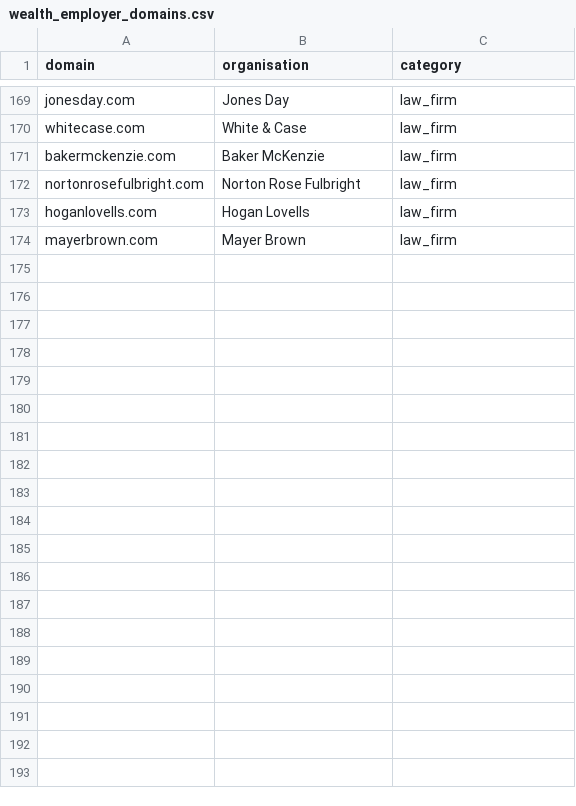
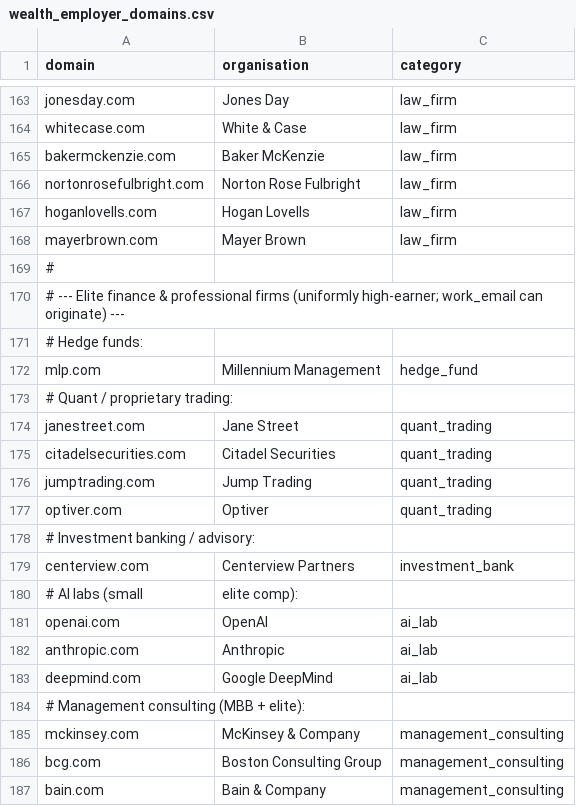
Before and after one commit to mutapatimes/hs, a CSV file: reference_data/domains/wealth_employer_domains.csv, drawn as a sheet; only a part is shown, gaps mark what is left out; the diff covers the shown part only; the diff names each change by its address in the sheet, - before the commit and + after, or states it on an @@ line.

```diff
--- a/reference_data/domains/wealth_employer_domains.csv
+++ b/reference_data/domains/wealth_employer_domains.csv
+row 169: #
+row 170: # --- Elite finance & professional firms (uniformly high-earner; work_email can originate) ---
+row 171: # Hedge funds:
+row 172: mlp.com | Millennium Management | hedge_fund
+row 173: # Quant / proprietary trading:
+row 174: janestreet.com | Jane Street | quant_trading
+row 175: citadelsecurities.com | Citadel Securities | quant_trading
+row 176: jumptrading.com | Jump Trading | quant_trading
+row 177: optiver.com | Optiver | quant_trading
+row 178: # Investment banking / advisory:
+row 179: centerview.com | Centerview Partners | investment_bank
+row 180: # AI labs (small | elite comp):
+row 181: openai.com | OpenAI | ai_lab
+row 182: anthropic.com | Anthropic | ai_lab
+row 183: deepmind.com | Google DeepMind | ai_lab
+row 184: # Management consulting (MBB + elite):
+row 185: mckinsey.com | McKinsey & Company | management_consulting
+row 186: bcg.com | Boston Consulting Group | management_consulting
+row 187: bain.com | Bain & Company | management_consulting
```
Also changed, not shown: 16 added rows and 6 removed rows elsewhere in this file, reference_data/venues/wealth_offices.csv, 1 other file.
